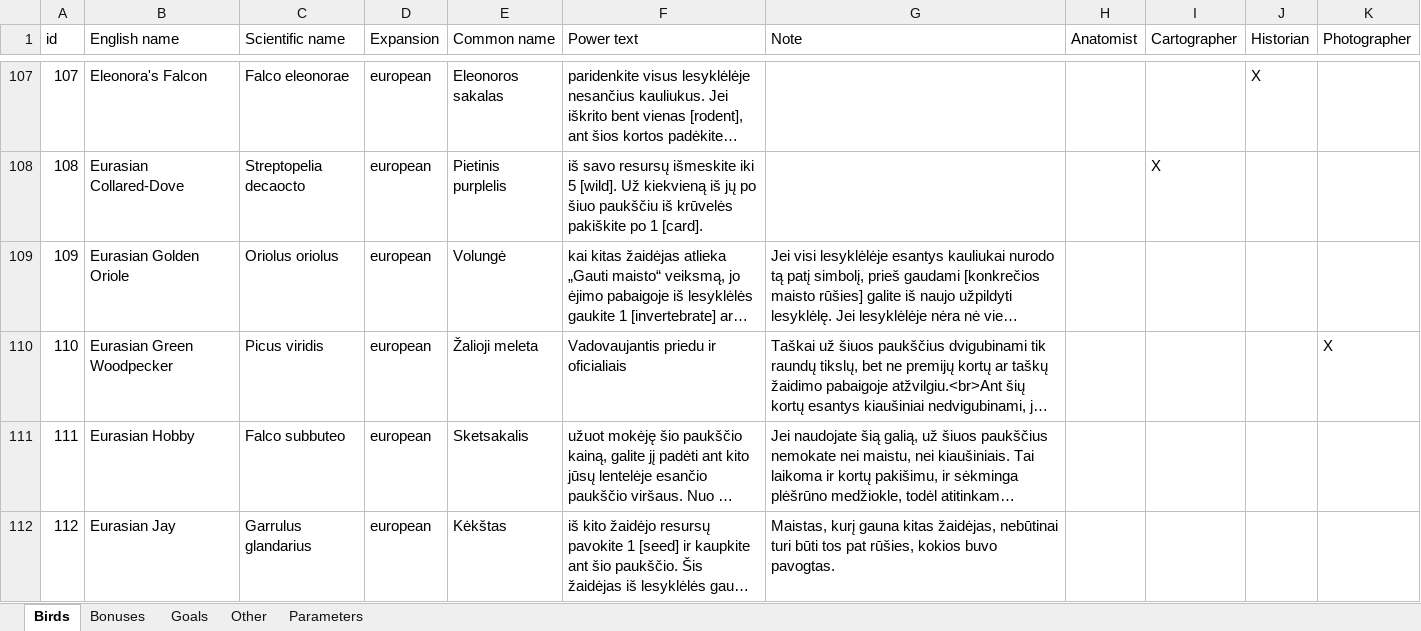
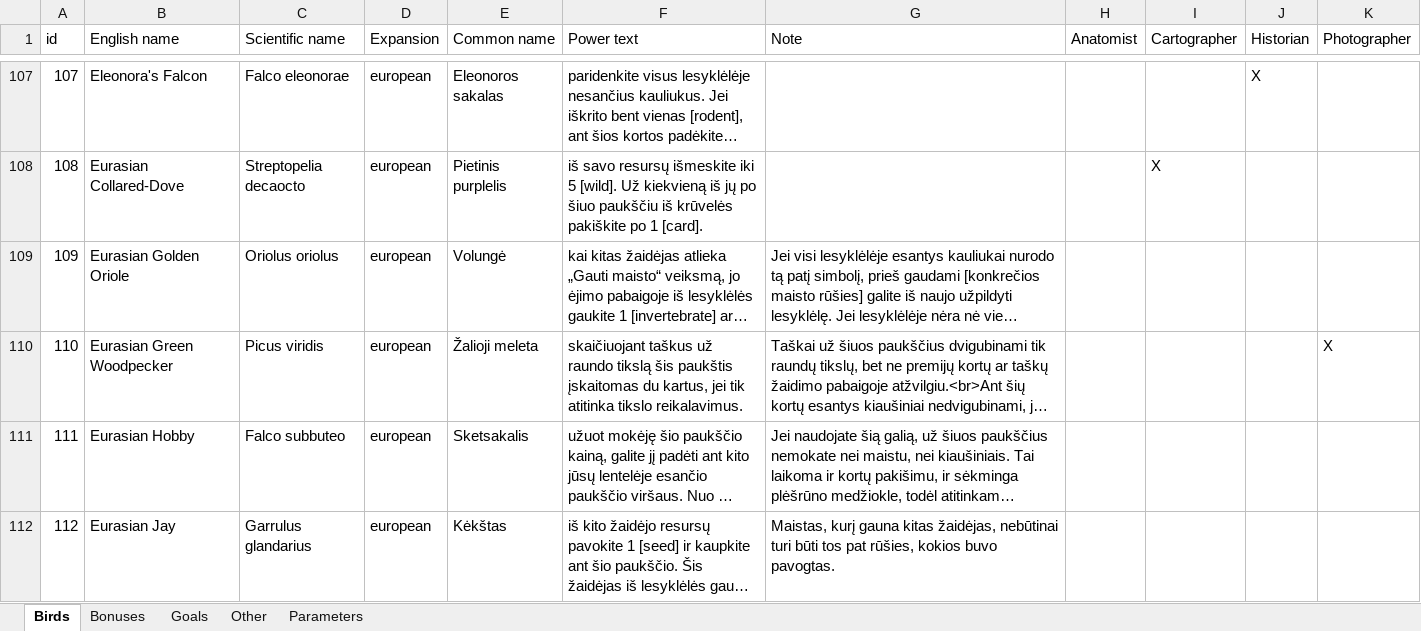
Before and after one commit to navarog/wingsearch, an Excel workbook: i18n/lt.xlsx, sheet Birds, drawn as a sheet; only a part is shown, gaps mark what is left out; long unchanged cells end in …; values as stored, in another font and other column widths than the file's, no borders; table styles not drawn; the diff names each change by its address in the sheet, - before the commit and + after, or states it on an @@ line.

```diff
--- a/i18n/lt.xlsx (sheet Birds)
+++ b/i18n/lt.xlsx (sheet Birds)
-F110 (Power text): Vadovaujantis priedu ir oficialiais
+F110 (Power text): skaičiuojant taškus už raundo tikslą šis paukštis įskaitomas du kartus, jei tik atitinka tikslo reikalavimus.
```
Also changed, not shown: sheet Bonuses, 1 other file.
